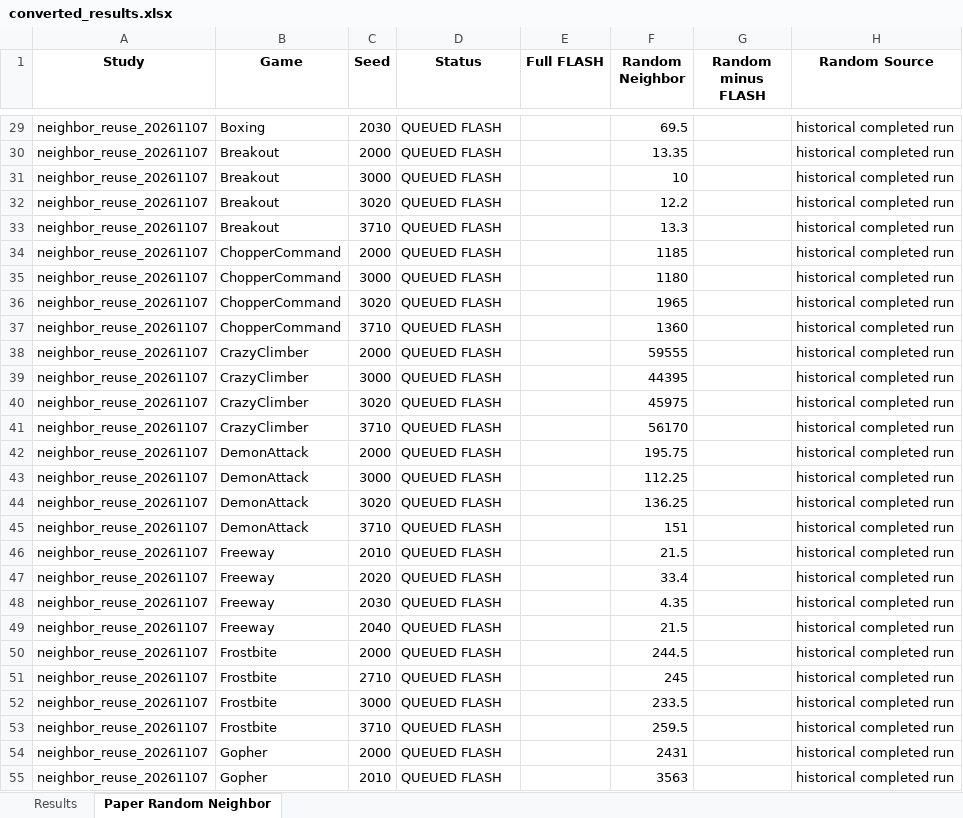
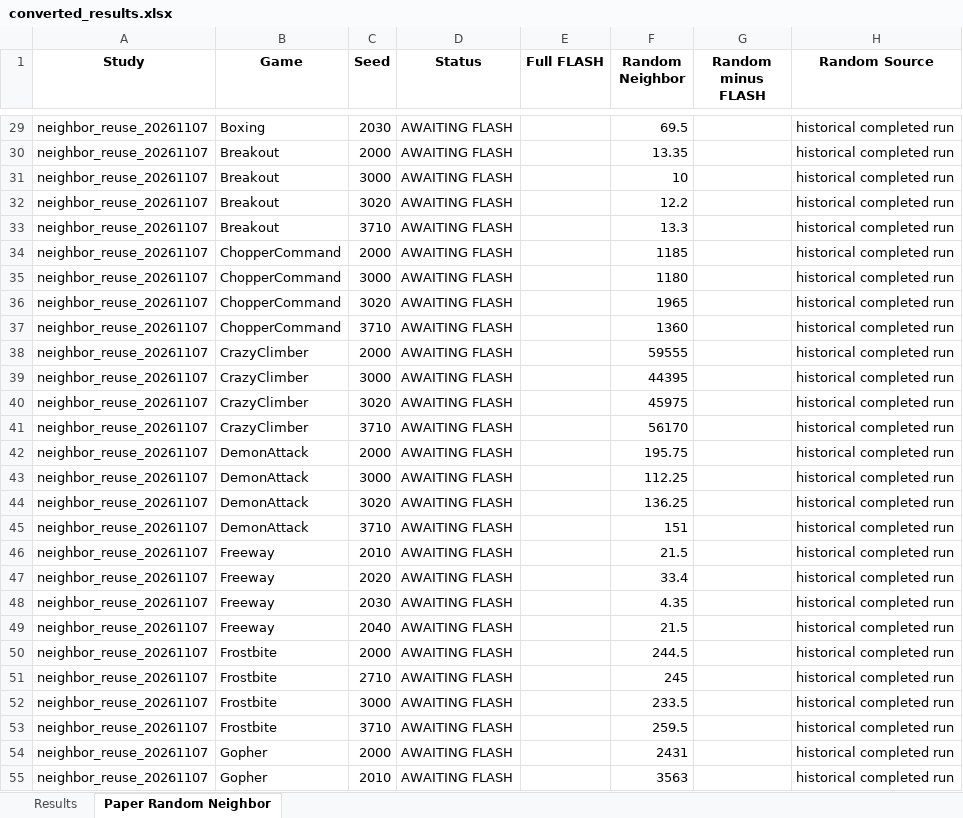
Before and after one commit to wrrte/STORM-1, an Excel workbook: results/converted_results.xlsx, sheet Paper Random Neighbor, drawn as a sheet; only a part is shown, gaps mark what is left out; values as stored, in another font and other column widths than the file's, no borders; the diff covers the shown part only; the diff names each change by its address in the sheet, - before the commit and + after, or states it on an @@ line.

```diff
--- a/results/converted_results.xlsx (sheet Paper Random Neighbor)
+++ b/results/converted_results.xlsx (sheet Paper Random Neighbor)
-D29:D55 (Status): QUEUED FLASH
+D29:D55 (Status): AWAITING FLASH
```
Also changed, not shown: 82 edited cells elsewhere in this sheet, sheet Results, 21 other files.
